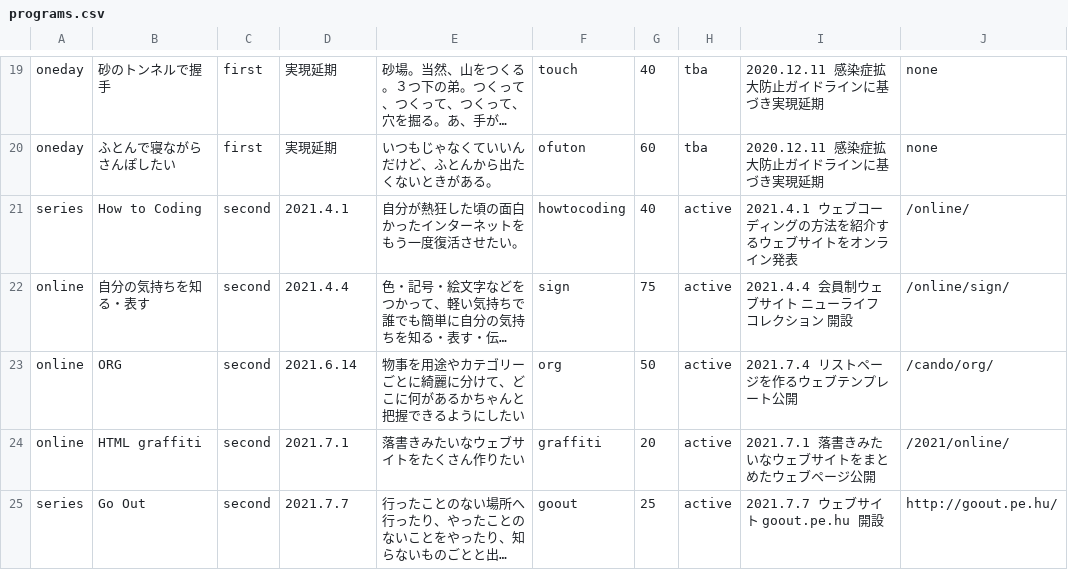
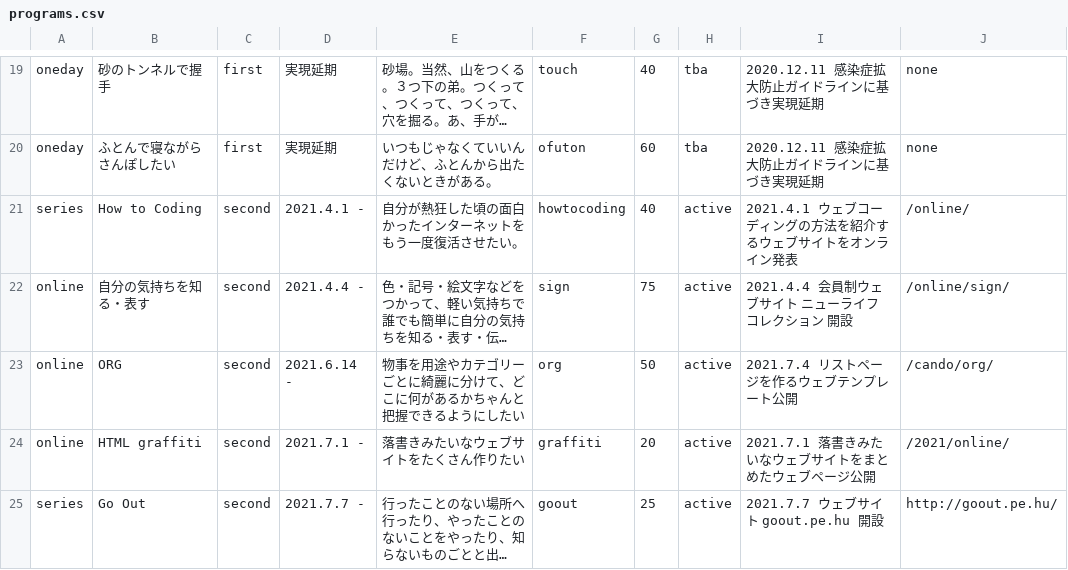
Before and after one commit to chottocrazy/index, a CSV file: programs/programs.csv, drawn as a sheet; only a part is shown, gaps mark what is left out; long unchanged cells end in …; the diff names each change by its address in the sheet, - before the commit and + after, or states it on an @@ line.

Commit message:
Update programs.csv

```diff
--- a/programs/programs.csv
+++ b/programs/programs.csv
-D21: 2021.4.1
+D21: 2021.4.1 -
-D22: 2021.4.4
+D22: 2021.4.4 -
-D23: 2021.6.14
+D23: 2021.6.14 -
-D24: 2021.7.1
+D24: 2021.7.1 -
-D25: 2021.7.7
+D25: 2021.7.7 -
```
